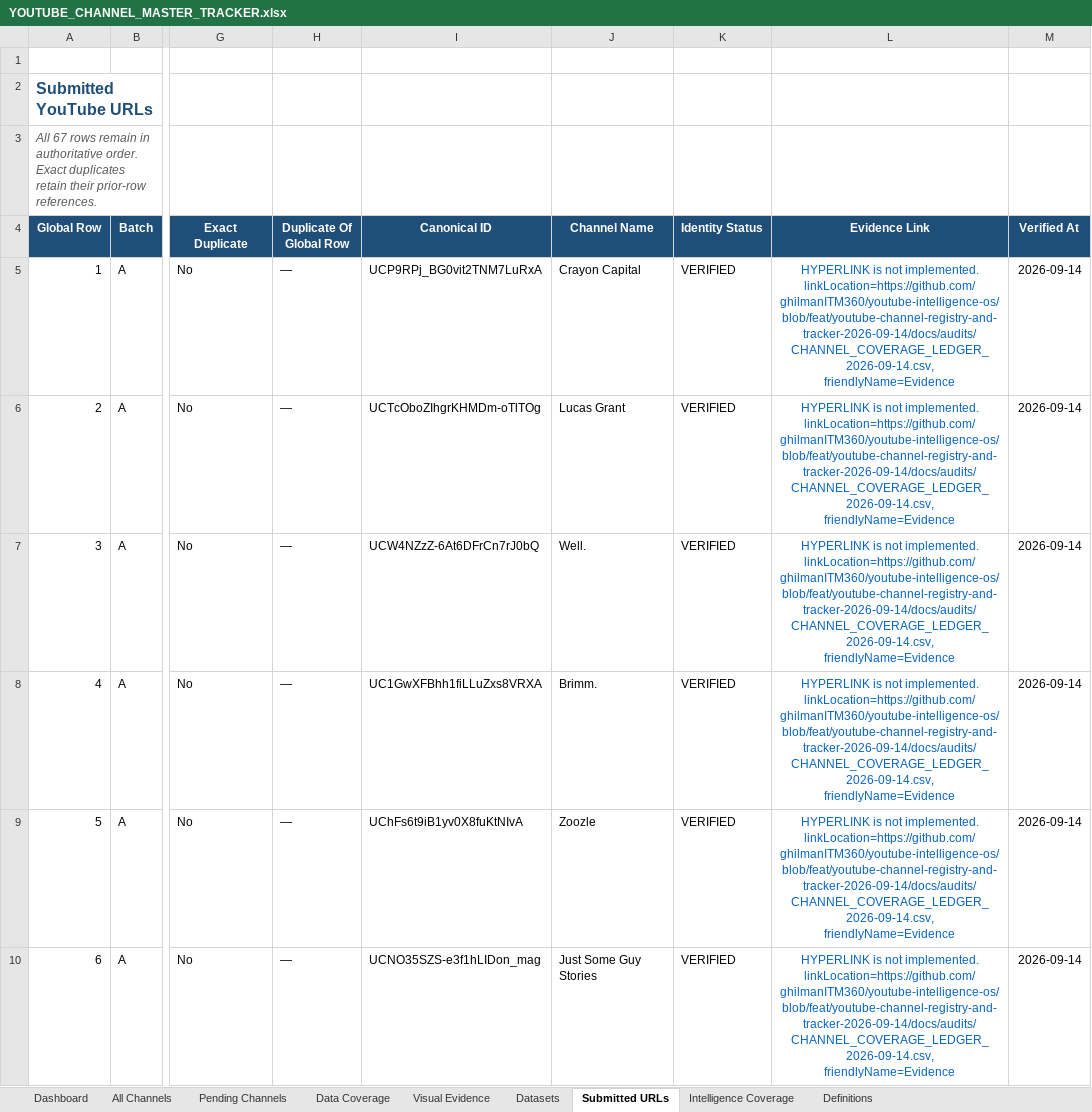
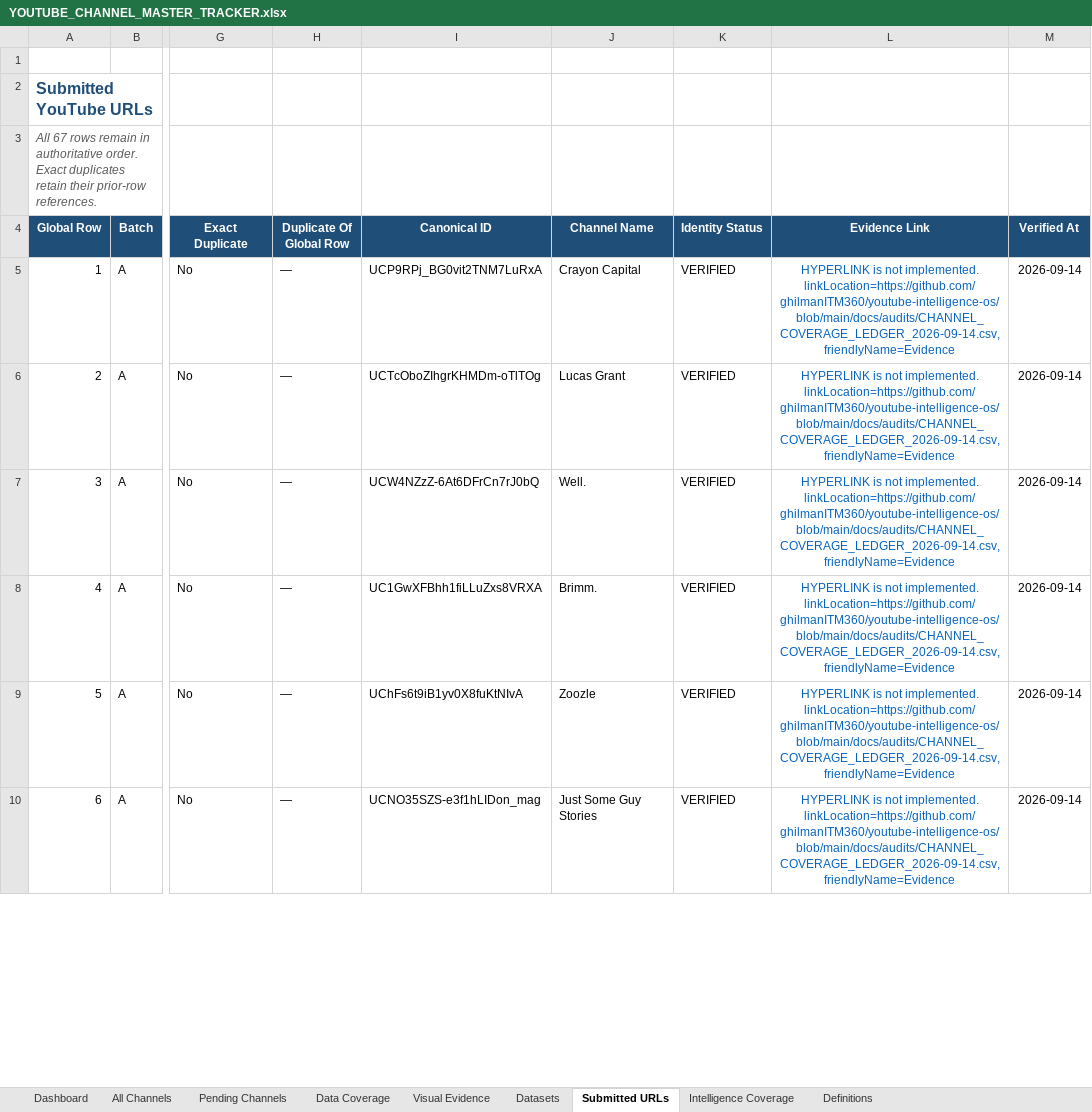
Before and after one commit to ghilmanITM360/youtube-intelligence-os, an Excel workbook: data/normalized/channel-targets/YOUTUBE_CHANNEL_MASTER_TRACKER.xlsx, sheet Submitted URLs, drawn as a sheet; only a part is shown, gaps mark what is left out; values as stored, in another font and other column widths than the file's, no borders; conditional formats and table styles not drawn; the diff covers the shown part only; the diff names each change by its address in the sheet, - before the commit and + after, or states it on an @@ line.

Commit message:
fix: make registry paths portable and repair tracker links

```diff
--- a/data/normalized/channel-targets/YOUTUBE_CHANNEL_MASTER_TRACKER.xlsx (sheet Submitted URLs)
+++ b/data/normalized/channel-targets/YOUTUBE_CHANNEL_MASTER_TRACKER.xlsx (sheet Submitted URLs)
-L5:L10 (Evidence Link): …not implemented. linkLocation=https://github.com/ghilmanITM360/youtube-intelligence-os/blob/feat/youtube-channel-registry-and-tracker-2026-09-14/docs/audits/CHANNEL_COVERAGE_LEDGER_2026-09-14.csv, friendlyName=Evidence
+L5:L10 (Evidence Link): …not implemented. linkLocation=https://github.com/ghilmanITM360/youtube-intelligence-os/blob/main/docs/audits/CHANNEL_COVERAGE_LEDGER_2026-09-14.csv, friendlyName=Evidence
```
Also changed, not shown: 61 edited cells elsewhere in this sheet, sheet Intelligence Coverage, sheet Visual Evidence, sheet All Channels, sheet Datasets, 9 other files.
